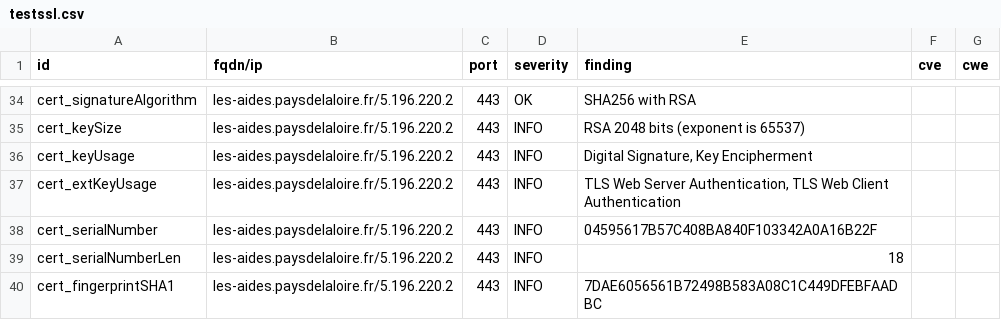
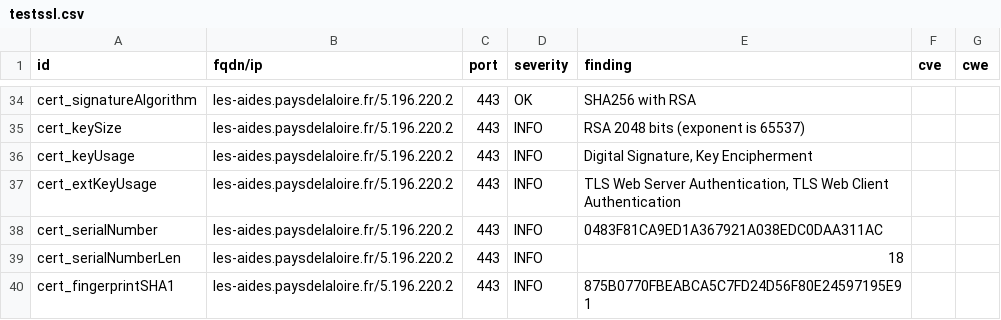
Before and after one commit to arthurzenika/dashlord-mgdis, a CSV file: results/aHR0cHM6Ly9sZXMtYWlkZXMucGF5c2RlbGFsb2lyZS5mci8=/testssl.csv, drawn as a sheet; only a part is shown, gaps mark what is left out; the diff covers the shown part only.

```diff
--- a/results/aHR0cHM6Ly9sZXMtYWlkZXMucGF5c2RlbGFsb2lyZS5mci8=/testssl.csv
+++ b/results/aHR0cHM6Ly9sZXMtYWlkZXMucGF5c2RlbGFsb2lyZS5mci8=/testssl.csv
@@ -37,4 +37,4 @@
 "cert_extKeyUsage","les-aides.paysdelaloire.fr/5.196.220.2","443","INFO","TLS Web Server Authentication, TLS Web Client Authentication","",""
-"cert_serialNumber","les-aides.paysdelaloire.fr/5.196.220.2","443","INFO","04595617B57C408BA840F103342A0A16B22F","",""
+"cert_serialNumber","les-aides.paysdelaloire.fr/5.196.220.2","443","INFO","0483F81CA9ED1A367921A038EDC0DAA311AC","",""
 "cert_serialNumberLen","les-aides.paysdelaloire.fr/5.196.220.2","443","INFO","18","",""
-"cert_fingerprintSHA1","les-aides.paysdelaloire.fr/5.196.220.2","443","INFO","7DAE6056561B72498B583A08C1C449DFEBFAADBC","",""
+"cert_fingerprintSHA1","les-aides.paysdelaloire.fr/5.196.220.2","443","INFO","875B0770FBEABCA5C7FD24D56F80E24597195E91","",""
```
Also changed, not shown: 8 edited cells elsewhere in this file, 12 other files.
